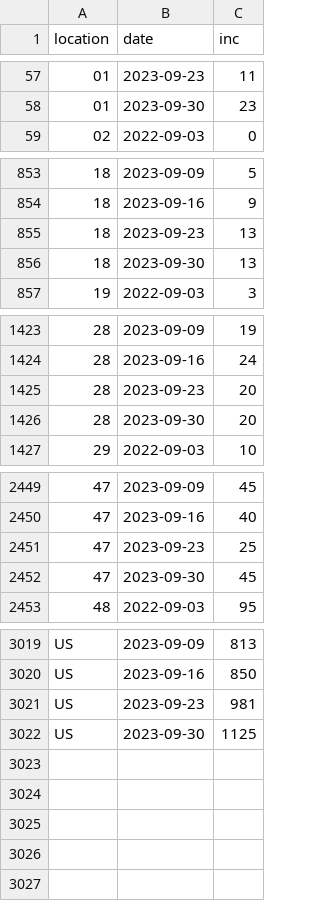
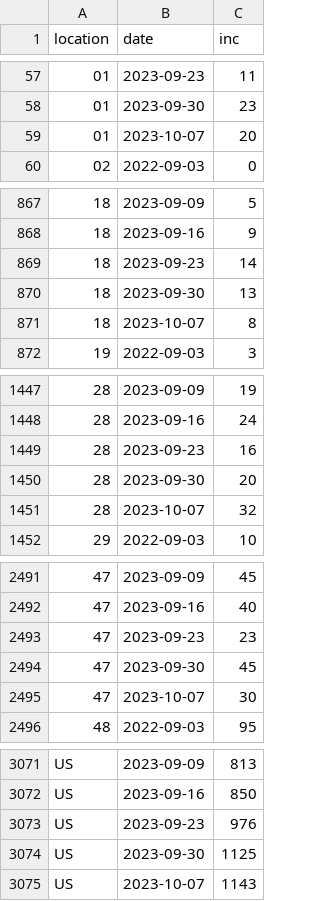
Before and after one commit to reichlab/flusion, a CSV file: data-raw/influenza-hhs/hhs.csv, drawn as a sheet; only a part is shown, gaps mark what is left out; the diff covers the shown part only.

```diff
--- a/data-raw/influenza-hhs/hhs.csv
+++ b/data-raw/influenza-hhs/hhs.csv
@@ -58,2 +58,3 @@ location,date,inc
 01,2023-09-30,23
+01,2023-10-07,20
 02,2022-09-03,0
@@ -854,4 +868,5 @@ location,date,inc
 18,2023-09-16,9
-18,2023-09-23,13
+18,2023-09-23,14
 18,2023-09-30,13
+18,2023-10-07,8
 19,2022-09-03,3
@@ -1424,4 +1448,5 @@ location,date,inc
 28,2023-09-16,24
-28,2023-09-23,20
+28,2023-09-23,16
 28,2023-09-30,20
+28,2023-10-07,32
 29,2022-09-03,10
@@ -2450,4 +2492,5 @@ location,date,inc
 47,2023-09-16,40
-47,2023-09-23,25
+47,2023-09-23,23
 47,2023-09-30,45
+47,2023-10-07,30
 48,2022-09-03,95
@@ -3020,3 +3072,4 @@ US,2023-09-09,813
 US,2023-09-16,850
-US,2023-09-23,981
+US,2023-09-23,976
 US,2023-09-30,1125
+US,2023-10-07,1143
```
Also changed, not shown: 48 added rows and 4 edited cells elsewhere in this file, 12 other files.
